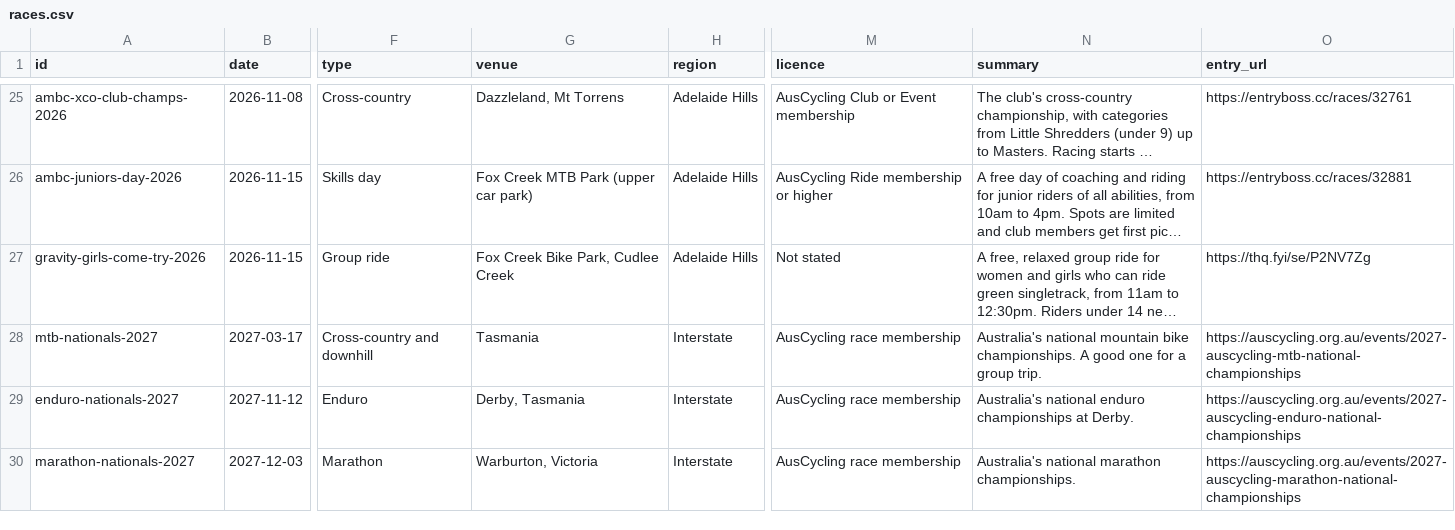
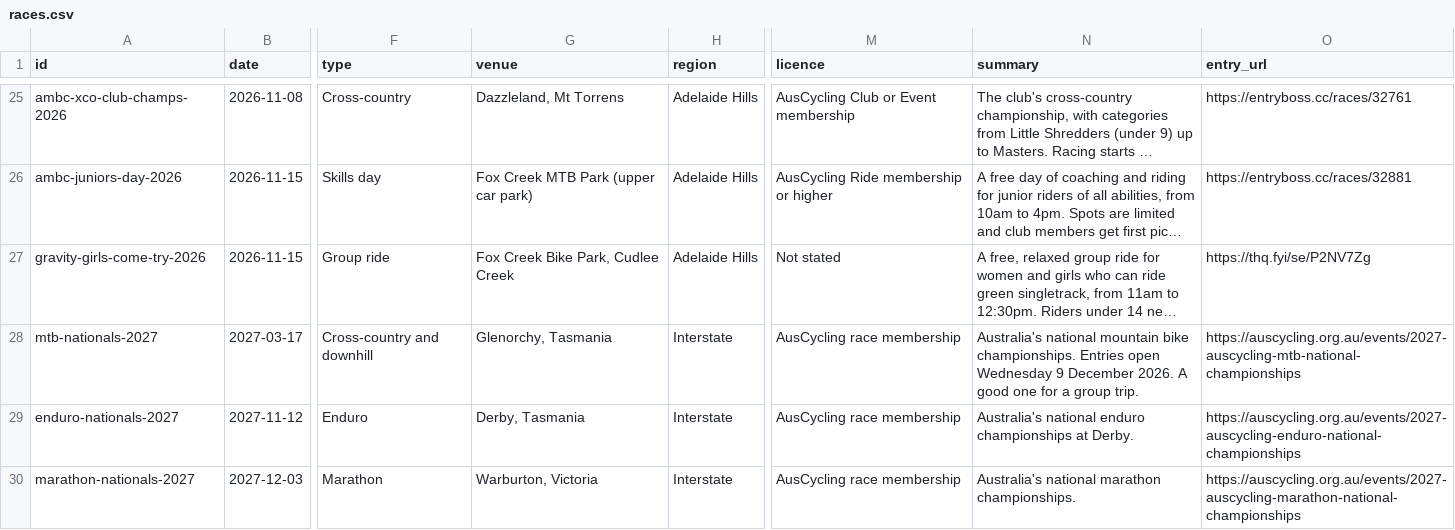
Before and after one commit to sashabaalcke42-wq/MTBSA-Project, a CSV file: races.csv, drawn as a sheet; only a part is shown, gaps mark what is left out; long unchanged cells end in …; the diff names each change by its address in the sheet, - before the commit and + after, or states it on an @@ line.

```diff
--- a/races.csv
+++ b/races.csv
-G28 (venue): Tasmania
+G28 (venue): Glenorchy, Tasmania
-N28 (summary): …bike championships. A good…
+N28 (summary): …bike championships. Entries open Wednesday 9 December 2026. A good…
```
Also changed, not shown: gear.csv.
